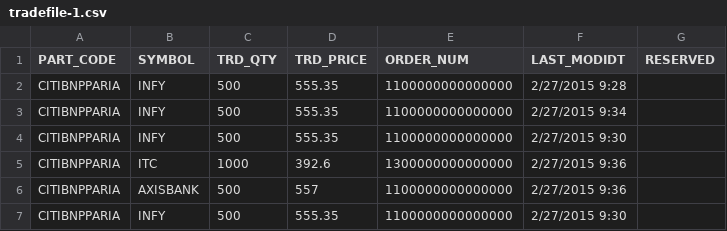
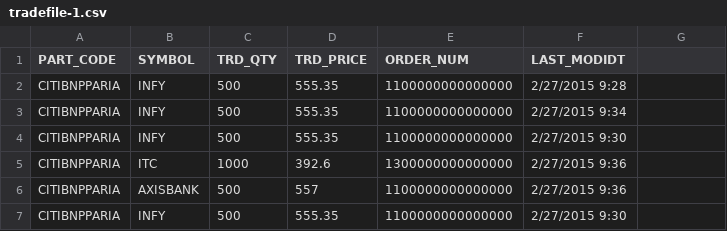
Before and after one commit to rajasekaran36/brokerappv2, a CSV file: brokerapp/src/main/java/resources/tradefile-1.csv, drawn as a sheet; only a part is shown; the diff names each change by its address in the sheet, - before the commit and + after, or states it on an @@ line.

```diff
--- a/brokerapp/src/main/java/resources/tradefile-1.csv
+++ b/brokerapp/src/main/java/resources/tradefile-1.csv
-G1: RESERVED
+G1: (empty)
```
Also changed, not shown: 12 other files.
